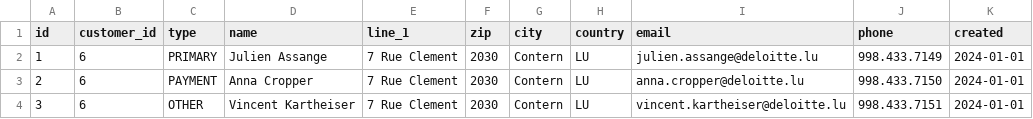
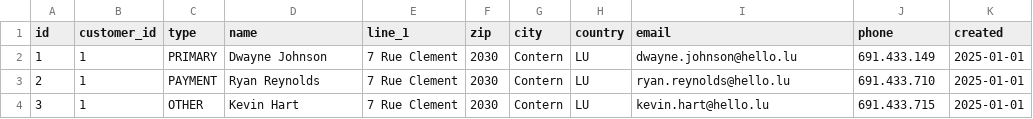
Before and after one commit to japleitez/peecko-one, a CSV file: src/main/resources/config/liquibase/fake-data/contact.csv, drawn as a sheet.

```diff
--- a/src/main/resources/config/liquibase/fake-data/contact.csv
+++ b/src/main/resources/config/liquibase/fake-data/contact.csv
@@ -1,4 +1,4 @@
 id;customer_id;type;name;line_1;zip;city;country;email;phone;created
-1;6;PRIMARY;Julien Assange;7 Rue Clement;2030;Contern;LU;julien.assange@deloitte.lu;998.433.7149;2024-01-01
-2;6;PAYMENT;Anna Cropper;7 Rue Clement;2030;Contern;LU;anna.cropper@deloitte.lu;998.433.7150;2024-01-01
-3;6;OTHER;Vincent Kartheiser;7 Rue Clement;2030;Contern;LU;vincent.kartheiser@deloitte.lu;998.433.7151;2024-01-01
+1;1;PRIMARY;Dwayne Johnson;7 Rue Clement;2030;Contern;LU;dwayne.johnson@hello.lu;691.433.149;2025-01-01
+2;1;PAYMENT;Ryan Reynolds;7 Rue Clement;2030;Contern;LU;ryan.reynolds@hello.lu;691.433.710;2025-01-01
+3;1;OTHER;Kevin Hart;7 Rue Clement;2030;Contern;LU;kevin.hart@hello.lu;691.433.715;2025-01-01
```
Also changed, not shown: src/main/resources/config/liquibase/fake-data/agency.csv, 5 other files.
